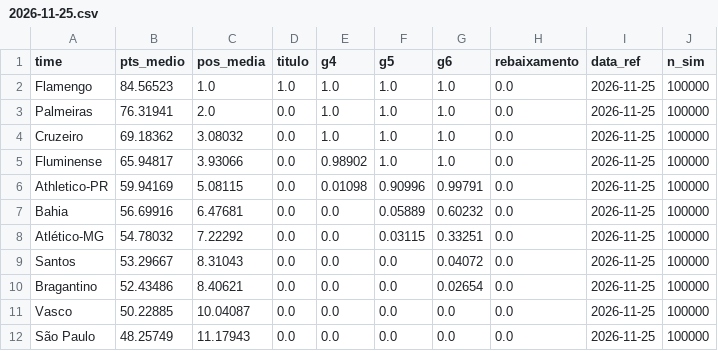
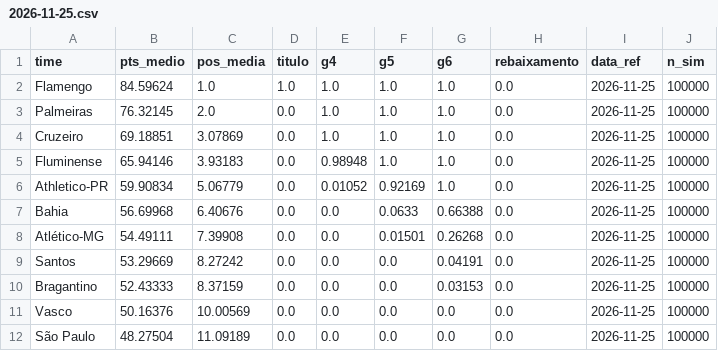
Before and after one commit to AndreiGitH/brasileirao-probabilidades, a CSV file: data/processed/simulacoes/2026-11-25.csv, drawn as a sheet; only a part is shown; the diff covers the shown part only.

```diff
--- a/data/processed/simulacoes/2026-11-25.csv
+++ b/data/processed/simulacoes/2026-11-25.csv
@@ -1,12 +1,12 @@
 time,pts_medio,pos_media,titulo,g4,g5,g6,rebaixamento,data_ref,n_sim
-Flamengo,84.56523,1.0,1.0,1.0,1.0,1.0,0.0,2026-11-25,100000
-Palmeiras,76.31941,2.0,0.0,1.0,1.0,1.0,0.0,2026-11-25,100000
-Cruzeiro,69.18362,3.08032,0.0,1.0,1.0,1.0,0.0,2026-11-25,100000
-Fluminense,65.94817,3.93066,0.0,0.98902,1.0,1.0,0.0,2026-11-25,100000
-Athletico-PR,59.94169,5.08115,0.0,0.01098,0.90996,0.99791,0.0,2026-11-25,100000
-Bahia,56.69916,6.47681,0.0,0.0,0.05889,0.60232,0.0,2026-11-25,100000
-Atlético-MG,54.78032,7.22292,0.0,0.0,0.03115,0.33251,0.0,2026-11-25,100000
-Santos,53.29667,8.31043,0.0,0.0,0.0,0.04072,0.0,2026-11-25,100000
-Bragantino,52.43486,8.40621,0.0,0.0,0.0,0.02654,0.0,2026-11-25,100000
-Vasco,50.22885,10.04087,0.0,0.0,0.0,0.0,0.0,2026-11-25,100000
-São Paulo,48.25749,11.17943,0.0,0.0,0.0,0.0,0.0,2026-11-25,100000
+Flamengo,84.59624,1.0,1.0,1.0,1.0,1.0,0.0,2026-11-25,100000
+Palmeiras,76.32145,2.0,0.0,1.0,1.0,1.0,0.0,2026-11-25,100000
+Cruzeiro,69.18851,3.07869,0.0,1.0,1.0,1.0,0.0,2026-11-25,100000
+Fluminense,65.94146,3.93183,0.0,0.98948,1.0,1.0,0.0,2026-11-25,100000
+Athletico-PR,59.90834,5.06779,0.0,0.01052,0.92169,1.0,0.0,2026-11-25,100000
+Bahia,56.69968,6.40676,0.0,0.0,0.0633,0.66388,0.0,2026-11-25,100000
+Atlético-MG,54.49111,7.39908,0.0,0.0,0.01501,0.26268,0.0,2026-11-25,100000
+Santos,53.29669,8.27242,0.0,0.0,0.0,0.04191,0.0,2026-11-25,100000
+Bragantino,52.43333,8.37159,0.0,0.0,0.0,0.03153,0.0,2026-11-25,100000
+Vasco,50.16376,10.00569,0.0,0.0,0.0,0.0,0.0,2026-11-25,100000
+São Paulo,48.27504,11.09189,0.0,0.0,0.0,0.0,0.0,2026-11-25,100000
```
Also changed, not shown: 23 edited cells elsewhere in this file, data/processed/jogos.csv, data/processed/simulacoes/2026-11-25_jogos.csv, 3 other files.
